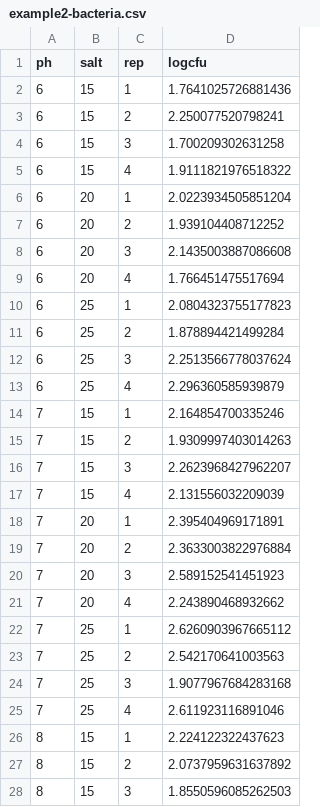
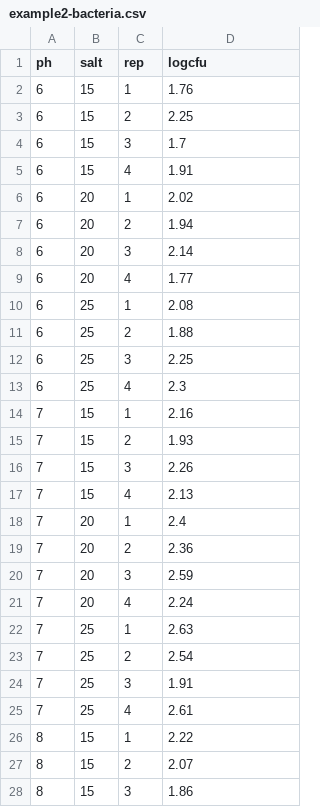
Before and after one commit to TWiedRW/R-two-way-anova, a CSV file: data/example2-bacteria.csv, drawn as a sheet; only a part is shown; the diff covers the shown part only.

```diff
--- a/data/example2-bacteria.csv
+++ b/data/example2-bacteria.csv
@@ -1,28 +1,28 @@
 ph,salt,rep,logcfu
-6,15,1,1.7641025726881436
-6,15,2,2.250077520798241
-6,15,3,1.700209302631258
-6,15,4,1.9111821976518322
-6,20,1,2.0223934505851204
-6,20,2,1.939104408712252
-6,20,3,2.1435003887086608
-6,20,4,1.766451475517694
-6,25,1,2.0804323755177823
-6,25,2,1.878894421499284
-6,25,3,2.2513566778037624
-6,25,4,2.296360585939879
-7,15,1,2.164854700335246
-7,15,2,1.9309997403014263
-7,15,3,2.2623968427962207
-7,15,4,2.131556032209039
-7,20,1,2.395404969171891
-7,20,2,2.3633003822976884
-7,20,3,2.589152541451923
-7,20,4,2.243890468932662
-7,25,1,2.6260903967665112
-7,25,2,2.542170641003563
-7,25,3,1.9077967684283168
-7,25,4,2.611923116891046
-8,15,1,2.224122322437623
-8,15,2,2.0737959631637892
-8,15,3,1.8550596085262503
+6,15,1,1.76
+6,15,2,2.25
+6,15,3,1.7
+6,15,4,1.91
+6,20,1,2.02
+6,20,2,1.94
+6,20,3,2.14
+6,20,4,1.77
+6,25,1,2.08
+6,25,2,1.88
+6,25,3,2.25
+6,25,4,2.3
+7,15,1,2.16
+7,15,2,1.93
+7,15,3,2.26
+7,15,4,2.13
+7,20,1,2.4
+7,20,2,2.36
+7,20,3,2.59
+7,20,4,2.24
+7,25,1,2.63
+7,25,2,2.54
+7,25,3,1.91
+7,25,4,2.61
+8,15,1,2.22
+8,15,2,2.07
+8,15,3,1.86
```
Also changed, not shown: 9 edited cells elsewhere in this file, data/example1-agriculture.csv, 1 other file.
